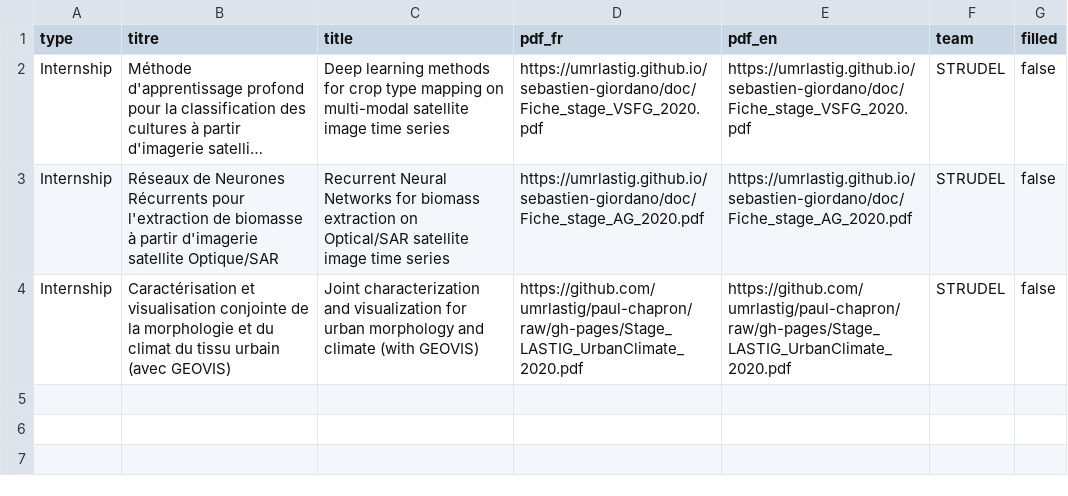
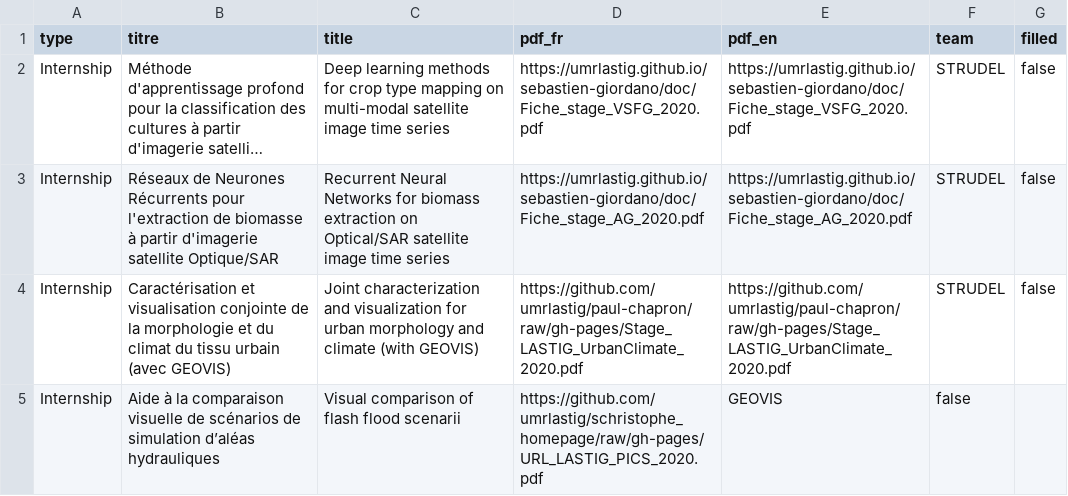
Before and after one commit to umrlastig/lastig_data, a CSV file: recruiting.csv, drawn as a sheet; long unchanged cells end in …; the diff names each change by its address in the sheet, - before the commit and + after, or states it on an @@ line.

Commit message:
Update recruiting
Ajout stage URL Geovis

```diff
--- a/recruiting.csv
+++ b/recruiting.csv
+row 5: Internship | Aide à la comparaison visuelle de scénarios de simulation d’aléas hydrauliques | Visual comparison of flash flood scenarii | https://github.com/umrlastig/schristophe_homepage/raw/gh-pages/URL_LASTIG_PICS_2020.pdf | GEOVIS | false
```
